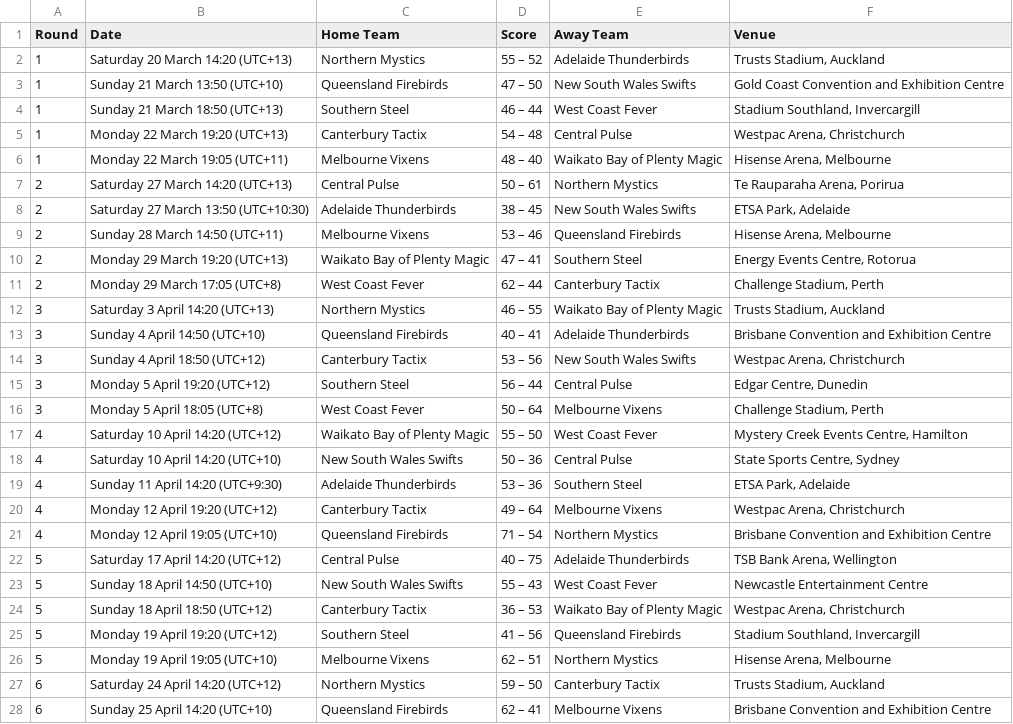
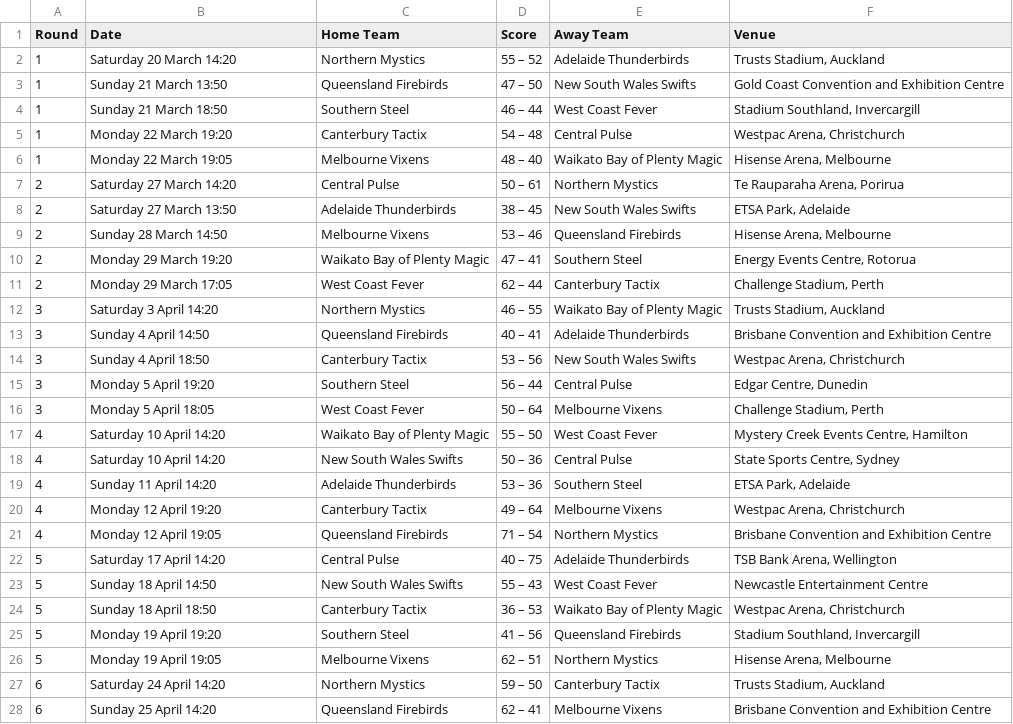
Before and after one commit to Milarr/anz_championship, a CSV file: 2010-Table1.csv, drawn as a sheet; only a part is shown; the diff covers the shown part only; the diff names each change by its address in the sheet, - before the commit and + after, or states it on an @@ line.

```diff
--- a/2010-Table1.csv
+++ b/2010-Table1.csv
-B2 (Date): Saturday 20 March 14:20 (UTC+13)
+B2 (Date): Saturday 20 March 14:20
-B3 (Date): Sunday 21 March 13:50 (UTC+10)
+B3 (Date): Sunday 21 March 13:50
-B4 (Date): Sunday 21 March 18:50 (UTC+13)
+B4 (Date): Sunday 21 March 18:50
-B5 (Date): Monday 22 March 19:20 (UTC+13)
+B5 (Date): Monday 22 March 19:20
-B6 (Date): Monday 22 March 19:05 (UTC+11)
+B6 (Date): Monday 22 March 19:05
-B7 (Date): Saturday 27 March 14:20 (UTC+13)
+B7 (Date): Saturday 27 March 14:20
-B8 (Date): Saturday 27 March 13:50 (UTC+10:30)
+B8 (Date): Saturday 27 March 13:50
-B9 (Date): Sunday 28 March 14:50 (UTC+11)
+B9 (Date): Sunday 28 March 14:50
-B10 (Date): Monday 29 March 19:20 (UTC+13)
+B10 (Date): Monday 29 March 19:20
-B11 (Date): Monday 29 March 17:05 (UTC+8)
+B11 (Date): Monday 29 March 17:05
-B12 (Date): Saturday 3 April 14:20 (UTC+13)
+B12 (Date): Saturday 3 April 14:20
-B13 (Date): Sunday 4 April 14:50 (UTC+10)
+B13 (Date): Sunday 4 April 14:50
-B14 (Date): Sunday 4 April 18:50 (UTC+12)
+B14 (Date): Sunday 4 April 18:50
-B15 (Date): Monday 5 April 19:20 (UTC+12)
+B15 (Date): Monday 5 April 19:20
-B16 (Date): Monday 5 April 18:05 (UTC+8)
+B16 (Date): Monday 5 April 18:05
-B17 (Date): Saturday 10 April 14:20 (UTC+12)
+B17 (Date): Saturday 10 April 14:20
-B18 (Date): Saturday 10 April 14:20 (UTC+10)
+B18 (Date): Saturday 10 April 14:20
-B19 (Date): Sunday 11 April 14:20 (UTC+9:30)
+B19 (Date): Sunday 11 April 14:20
-B20 (Date): Monday 12 April 19:20 (UTC+12)
+B20 (Date): Monday 12 April 19:20
-B21 (Date): Monday 12 April 19:05 (UTC+10)
+B21 (Date): Monday 12 April 19:05
-B22 (Date): Saturday 17 April 14:20 (UTC+12)
+B22 (Date): Saturday 17 April 14:20
-B23 (Date): Sunday 18 April 14:50 (UTC+10)
+B23 (Date): Sunday 18 April 14:50
-B24 (Date): Sunday 18 April 18:50 (UTC+12)
+B24 (Date): Sunday 18 April 18:50
-B25 (Date): Monday 19 April 19:20 (UTC+12)
+B25 (Date): Monday 19 April 19:20
-B26 (Date): Monday 19 April 19:05 (UTC+10)
+B26 (Date): Monday 19 April 19:05
-B27 (Date): Saturday 24 April 14:20 (UTC+12)
+B27 (Date): Saturday 24 April 14:20
-B28 (Date): Sunday 25 April 14:20 (UTC+10)
+B28 (Date): Sunday 25 April 14:20
```
Also changed, not shown: 46 edited cells elsewhere in this file, 2011-Table1.csv, 2012-Table1.csv, 5 other files.
